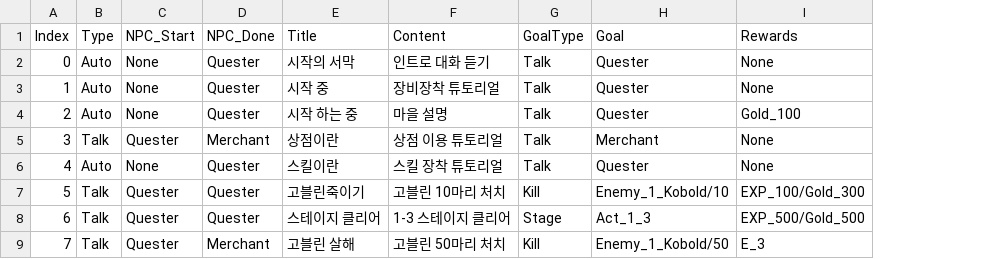
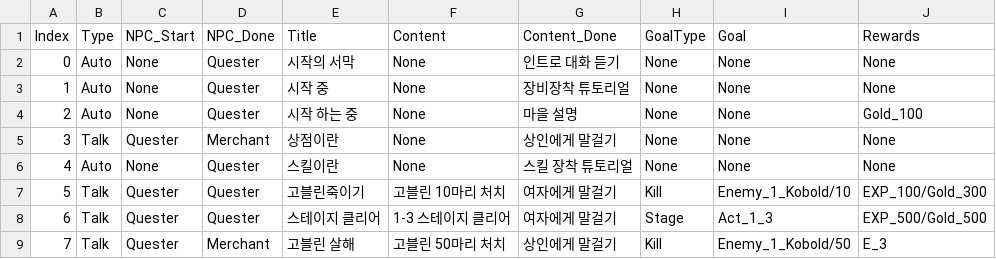
Before and after one commit to KJGoody/Daemonis, a CSV file: Assets/Resources/CSVFolder/DataTable_QuestData.csv, drawn as a sheet; addresses are those after the commit; the diff names each change by its address in the sheet, - before the commit and + after, or states it on an @@ line.

```diff
--- a/Assets/Resources/CSVFolder/DataTable_QuestData.csv
+++ b/Assets/Resources/CSVFolder/DataTable_QuestData.csv
+column G (Content_Done), rows 2-9: 인트로 대화 듣기 | 장비장착 튜토리얼 | 마을 설명 | 상인에게 말걸기 | 스킬 장착 튜토리얼 | 여자에게 말걸기 | 여자에게 말걸기 | 상인에게 말걸기
-F2 (Content): 인트로 대화 듣기
+F2 (Content): None
-H2:H6 (GoalType): Talk
+H2:H6 (GoalType): None
-I2:I4 (Goal): Quester
+I2:I4 (Goal): None
-F3 (Content): 장비장착 튜토리얼
+F3 (Content): None
-F4 (Content): 마을 설명
+F4 (Content): None
-F5 (Content): 상점 이용 튜토리얼
+F5 (Content): None
-I5 (Goal): Merchant
+I5 (Goal): None
-F6 (Content): 스킬 장착 튜토리얼
+F6 (Content): None
-I6 (Goal): Quester
+I6 (Goal): None
```
Also changed, not shown: Assets/Resources/CSVFolder/DataTable_QuestDialog.csv, 16 other files.
